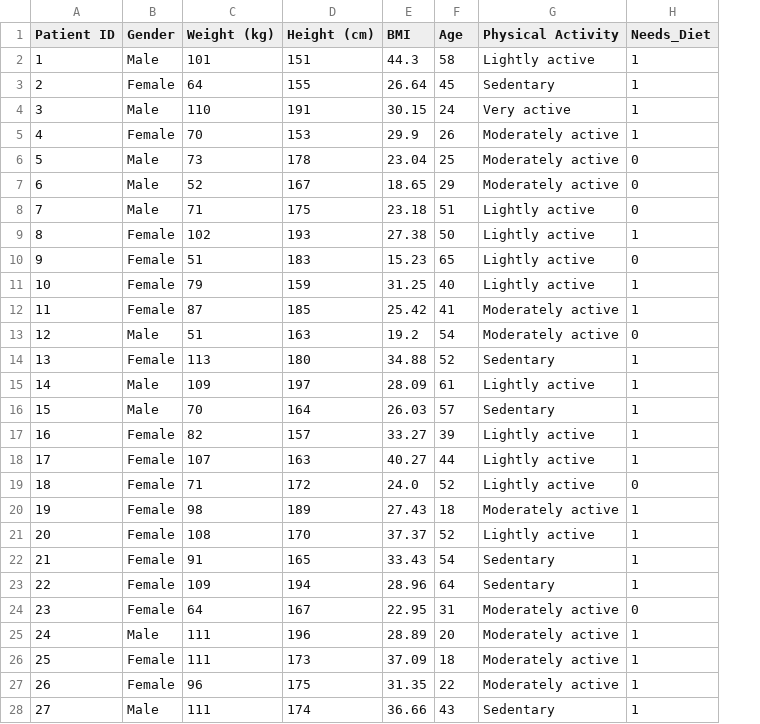
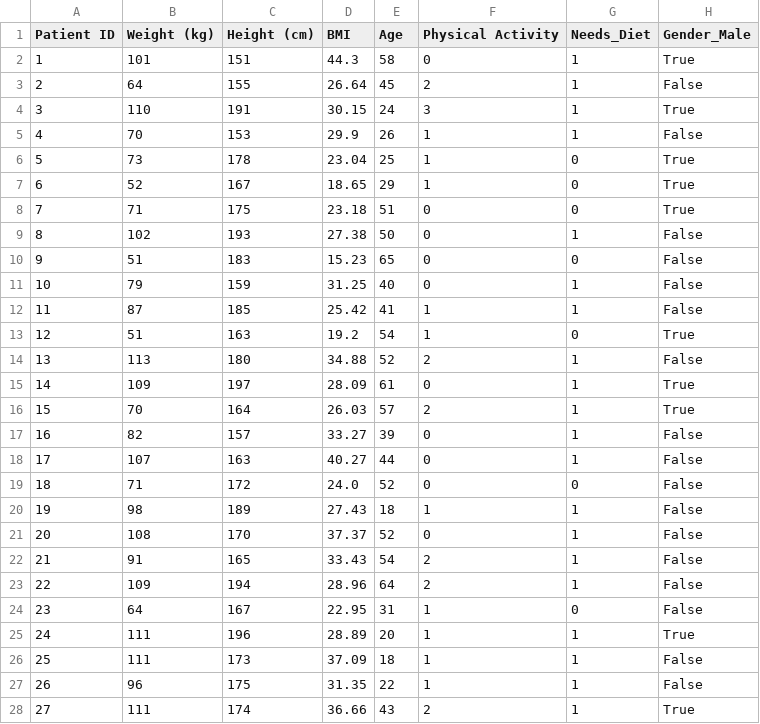
Before and after one commit to ALANT535/DATA-MINING-RESOURCES, a CSV file: DA2/Q1/patient_enrollment_diet.csv, drawn as a sheet; only a part is shown; removed rows and columns are numbered as before the commit, all else as after; the diff covers the shown part only; the diff names each change by its address in the sheet, - before the commit and + after, or states it on an @@ line.

```diff
--- a/DA2/Q1/patient_enrollment_diet.csv
+++ b/DA2/Q1/patient_enrollment_diet.csv
-column B (Gender), rows 2-28: Male | Female | Male | Female | Male | Male | Male | Female | Female | Female | Female | Male | Female | Male | Male | Female | Female | Female | Female | Female | Female | Female | Female | Male | Female | Female | Male
+column H (Gender_Male), rows 2-28: True | False | True | False | True | True | True | False | False | False | False | True | False | True | True | False | False | False | False | False | False | False | False | True | False | False | True
-F2 (Physical Activity): Lightly active
+F2 (Physical Activity): 0
-F3 (Physical Activity): Sedentary
+F3 (Physical Activity): 2
-F4 (Physical Activity): Very active
+F4 (Physical Activity): 3
-F5:F7 (Physical Activity): Moderately active
+F5:F7 (Physical Activity): 1
-F8:F11 (Physical Activity): Lightly active
+F8:F11 (Physical Activity): 0
-F12:F13 (Physical Activity): Moderately active
+F12:F13 (Physical Activity): 1
-F14 (Physical Activity): Sedentary
+F14 (Physical Activity): 2
-F15 (Physical Activity): Lightly active
+F15 (Physical Activity): 0
-F16 (Physical Activity): Sedentary
+F16 (Physical Activity): 2
-F17:F19 (Physical Activity): Lightly active
+F17:F19 (Physical Activity): 0
-F20 (Physical Activity): Moderately active
+F20 (Physical Activity): 1
-F21 (Physical Activity): Lightly active
+F21 (Physical Activity): 0
-F22:F23 (Physical Activity): Sedentary
+F22:F23 (Physical Activity): 2
-F24:F27 (Physical Activity): Moderately active
+F24:F27 (Physical Activity): 1
-F28 (Physical Activity): Sedentary
+F28 (Physical Activity): 2
```
Also changed, not shown: 23 edited cells elsewhere in this file, 11 other files.
